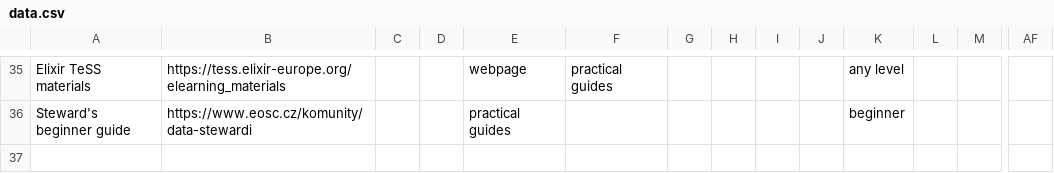
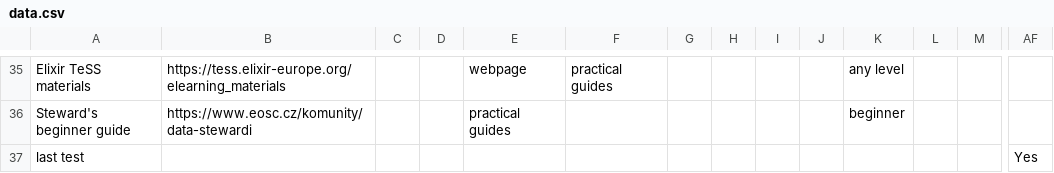
Before and after one commit to UCT-datastewardship/Data-Steward-Resources-CZ, a CSV file: data/data.csv, drawn as a sheet; only a part is shown, gaps mark what is left out; rows hold the shown columns only; the diff names each change by its address in the sheet, - before the commit and + after, or states it on an @@ line.

```diff
--- a/data/data.csv
+++ b/data/data.csv
+row 37: last test |  |  |  |  |  |  |  |  |  |  |  |  | Yes
```
